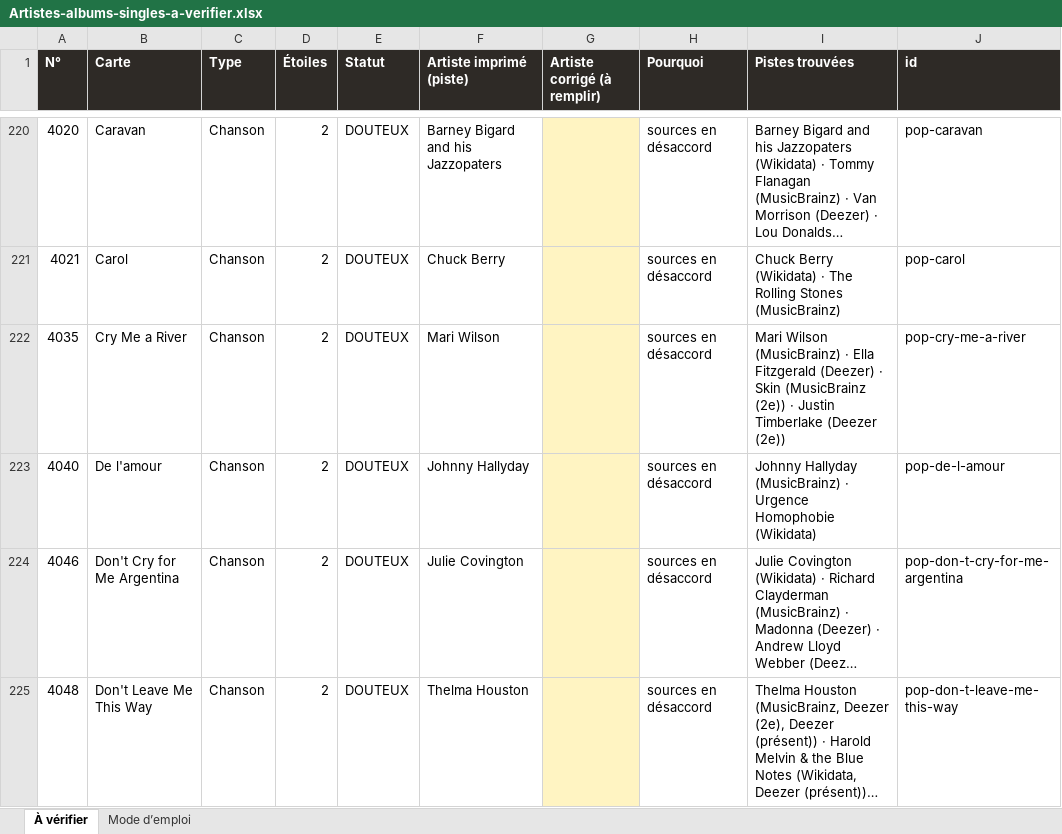
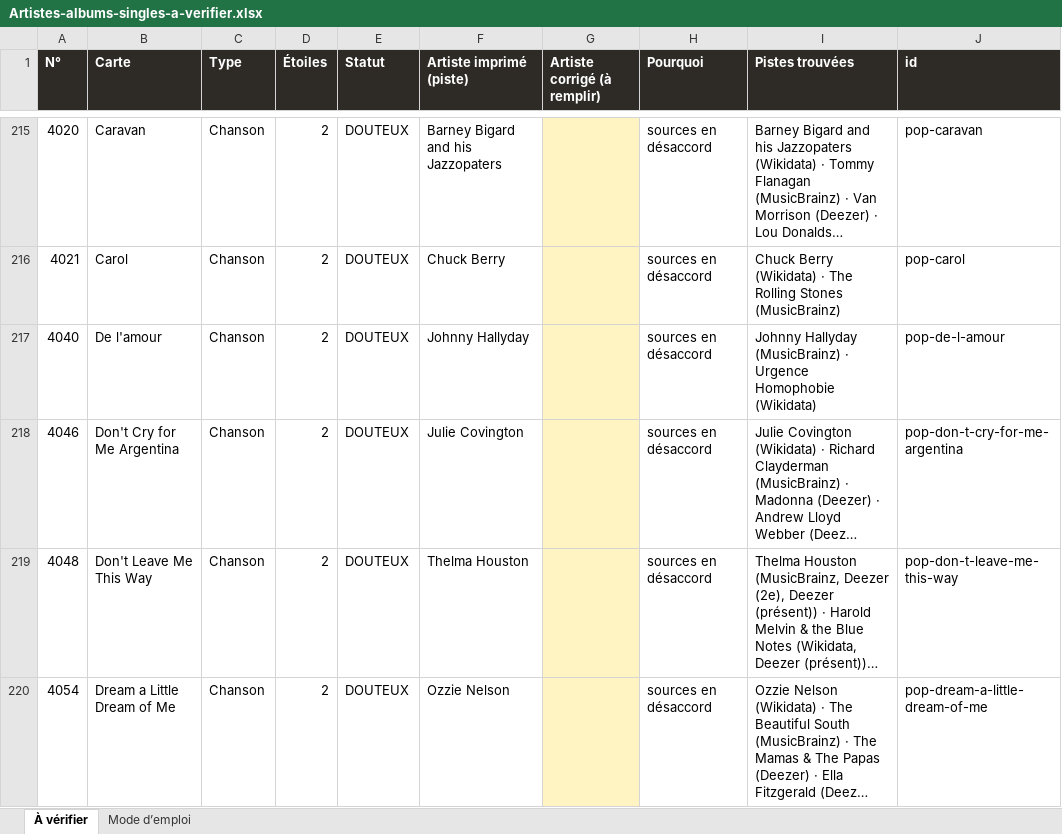
Before and after one commit to TOMT0MTOMT0M/cardgamepriv, an Excel workbook: donnees/suivi/Artistes-albums-singles-a-verifier.xlsx, sheet À vérifier, drawn as a sheet; only a part is shown, gaps mark what is left out; the shorter side is filled out with more unchanged rows; long unchanged cells end in …; values as stored, in another font and other column widths than the file's, no borders; the diff covers the shown part only; the diff names each change by its address in the sheet, - before the commit and + after, or states it on an @@ line.

```diff
--- a/donnees/suivi/Artistes-albums-singles-a-verifier.xlsx (sheet À vérifier)
+++ b/donnees/suivi/Artistes-albums-singles-a-verifier.xlsx (sheet À vérifier)
-row 222: 4035 | Cry Me a River | Chanson | 2 | DOUTEUX | Mari Wilson |  | sources en désaccord | Mari Wilson (MusicBrainz) · Ella Fitzgerald (Deezer) · Skin (MusicBrainz (2e)) · Justin Timberlake (Deezer (2e)) | pop-cry-me-a-river
```
Also changed, not shown: 5 removed rows elsewhere in this sheet, 8 other files.
